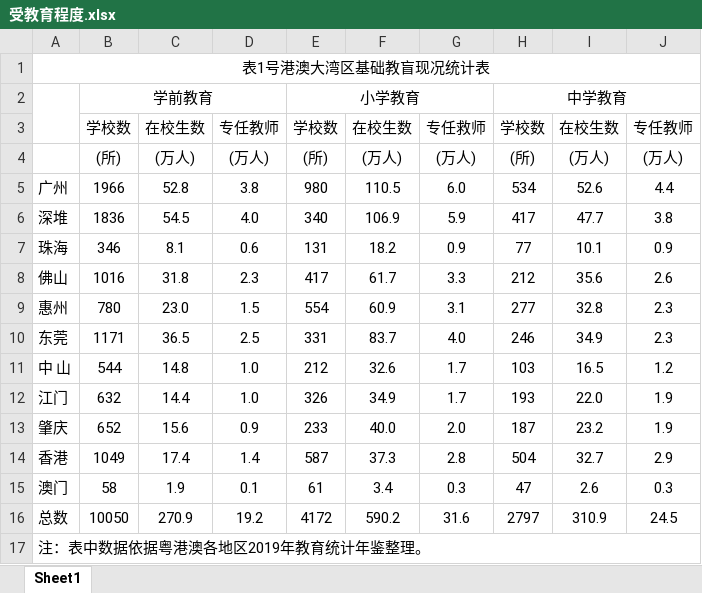
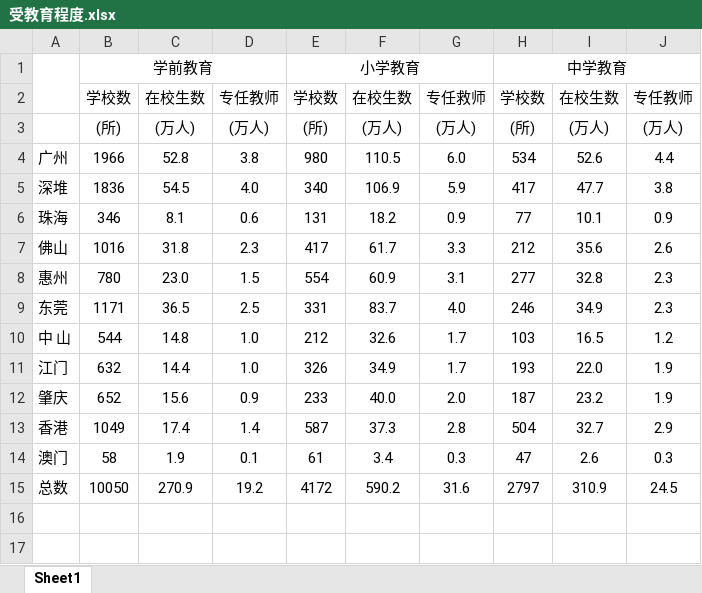
Before and after one commit to OWow666/Dawanqu, an Excel workbook: data/经济/受教育程度.xlsx, sheet Sheet1, drawn as a sheet; values as stored, in another font and other column widths than the file's, no borders; the diff names each change by its address in the sheet, - before the commit and + after, or states it on an @@ line.

Commit message:
data

```diff
--- a/data/经济/受教育程度.xlsx (sheet Sheet1)
+++ b/data/经济/受教育程度.xlsx (sheet Sheet1)
-row 1: 表1号港澳大湾区基础教盲现况统计表
-row 17: 注：表中数据依据粤港澳各地区2019年教育统计年鉴整理。
```
Also changed, not shown: 12 other files.
